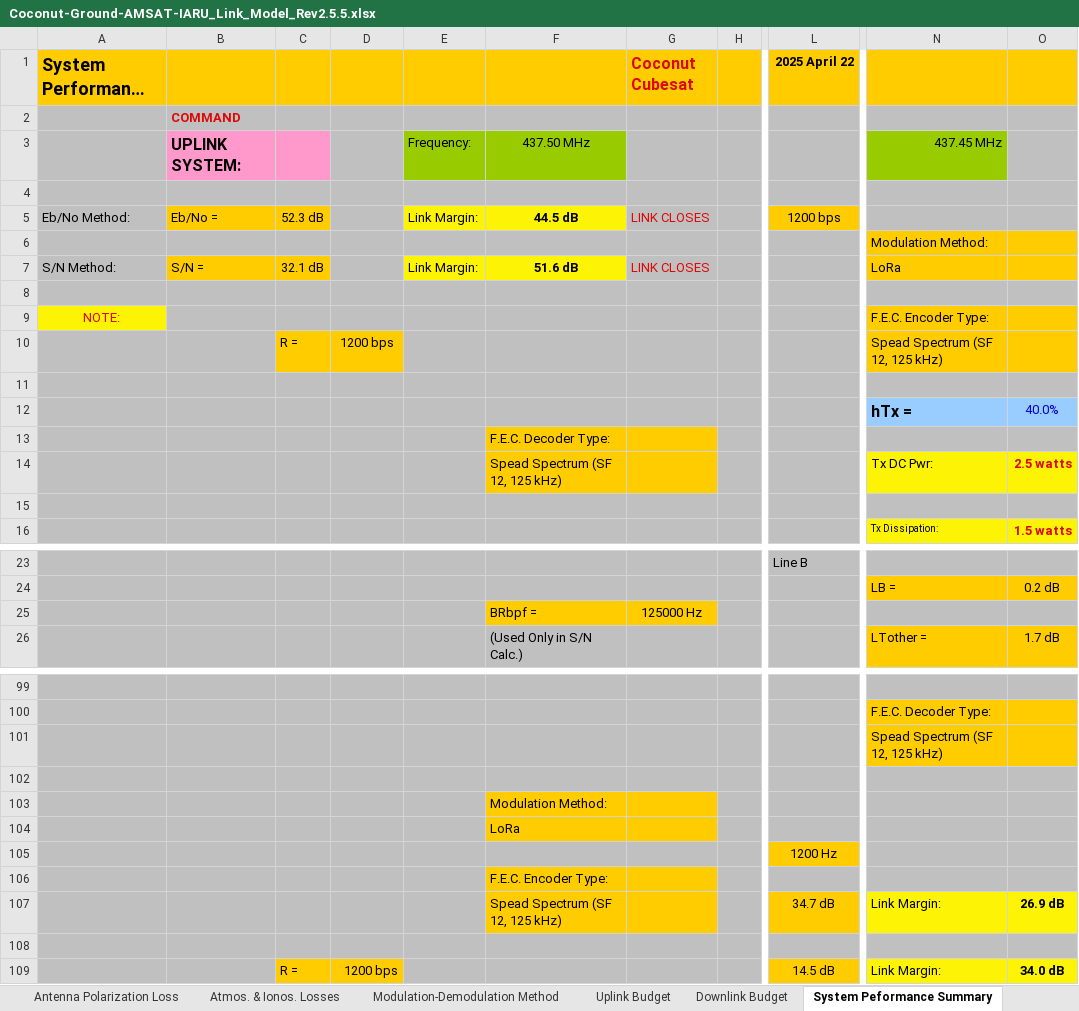
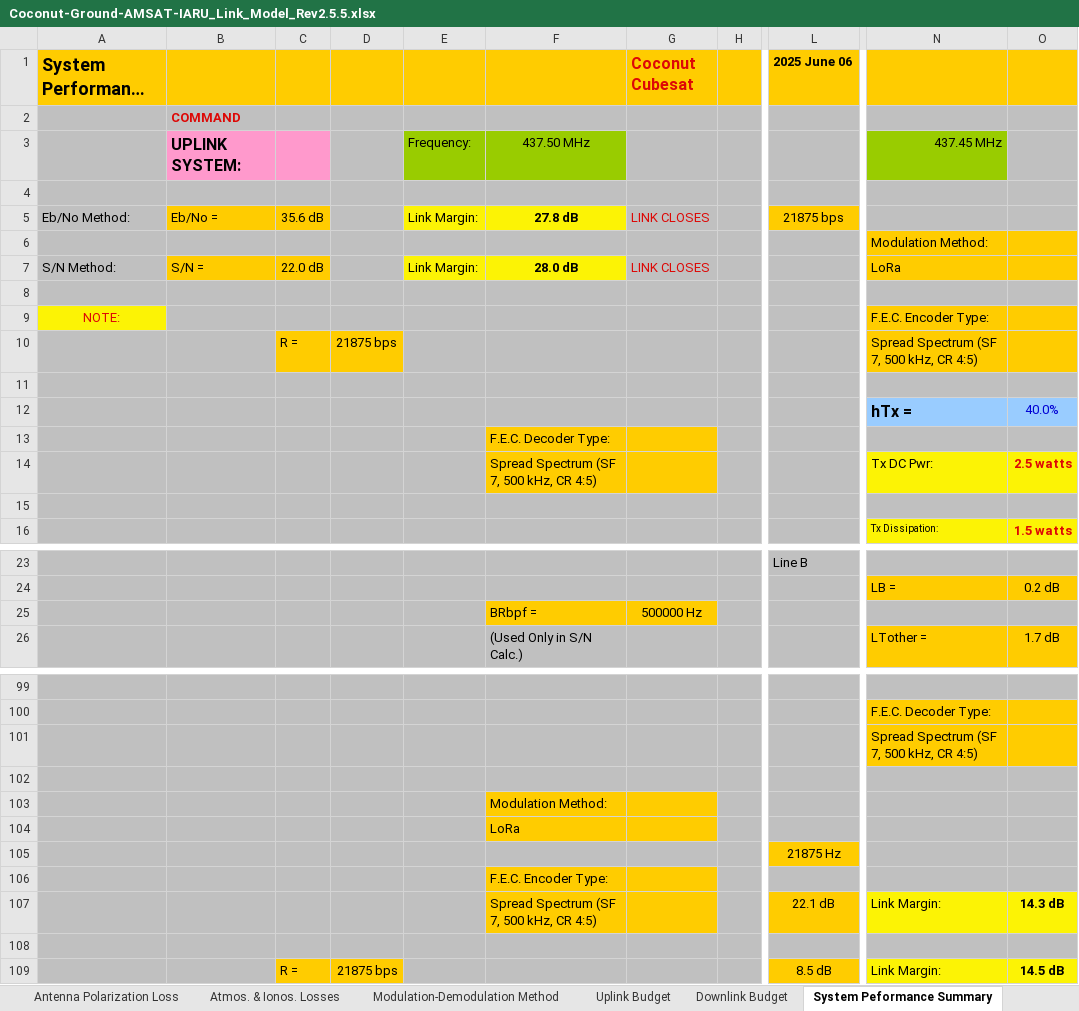
Before and after one commit to rommac100/coconut_link_budget, an Excel workbook: Coconut-Ground-AMSAT-IARU_Link_Model_Rev2.5.5.xlsx, sheet System Peformance Summary, drawn as a sheet; only a part is shown, gaps mark what is left out; long unchanged cells end in …; values as stored, in another font and other column widths than the file's, no borders; charts and pictures and conditional formats not drawn; the diff covers the shown part only; the diff names each change by its address in the sheet, - before the commit and + after, or states it on an @@ line.

```diff
--- a/Coconut-Ground-AMSAT-IARU_Link_Model_Rev2.5.5.xlsx (sheet System Peformance Summary)
+++ b/Coconut-Ground-AMSAT-IARU_Link_Model_Rev2.5.5.xlsx (sheet System Peformance Summary)
-L1: 2025 April 22
+L1: 2025 June 06
-C5: 52.3 dB
+C5: 35.6 dB
-F5: 44.5 dB
+F5: 27.8 dB
-L5 (2025 June 06): 1200 bps
+L5 (2025 June 06): 21875 bps
-C7: 32.1 dB
+C7: 22.0 dB
-F7: 51.6 dB
+F7: 28.0 dB
-D10: 1200 bps
+D10: 21875 bps
-N10: Spead Spectrum (SF 12, 125 kHz)
+N10: Spread Spectrum (SF 7, 500 kHz, CR 4:5)
-F14: Spead Spectrum (SF 12, 125 kHz)
+F14: Spread Spectrum (SF 7, 500 kHz, CR 4:5)
-G25 (Coconut Cubesat): 125000 Hz
+G25 (Coconut Cubesat): 500000 Hz
-N101: Spead Spectrum (SF 12, 125 kHz)
+N101: Spread Spectrum (SF 7, 500 kHz, CR 4:5)
-L105 (2025 June 06): 1200 Hz
+L105 (2025 June 06): 21875 Hz
-F107: Spead Spectrum (SF 12, 125 kHz)
+F107: Spread Spectrum (SF 7, 500 kHz, CR 4:5)
-L107 (2025 June 06): 34.7 dB
+L107 (2025 June 06): 22.1 dB
-O107: 26.9 dB
+O107: 14.3 dB
-D109: 1200 bps
+D109: 21875 bps
-L109 (2025 June 06): 14.5 dB
+L109 (2025 June 06): 8.5 dB
-O109: 34.0 dB
+O109: 14.5 dB
```
Also changed, not shown: 4 edited cells elsewhere in this sheet, sheet Uplink Budget, sheet Downlink Budget, sheet Receivers, sheet Title Page, sheet Modulation-Demodulation Method, sheet Orbit, 7 more sheets, charts or pictures, 9 other files.
